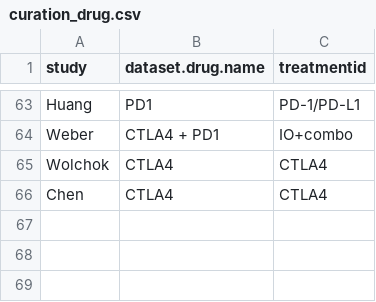
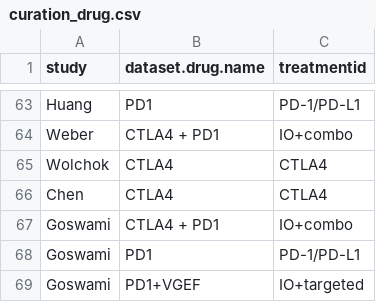
Before and after one commit to BHKLAB-DataProcessing/ICB_Common, a CSV file: data/curation_drug.csv, drawn as a sheet; only a part is shown, gaps mark what is left out; the diff names each change by its address in the sheet, - before the commit and + after, or states it on an @@ line.

Commit message:
add Goswami cohort

```diff
--- a/data/curation_drug.csv
+++ b/data/curation_drug.csv
+row 67: Goswami | CTLA4 + PD1 | IO+combo
+row 68: Goswami | PD1 | PD-1/PD-L1
+row 69: Goswami | PD1+VGEF | IO+targeted
```
Also changed, not shown: data/DATASET_LOAD_INFO.csv, data/curation_tissue.csv.
